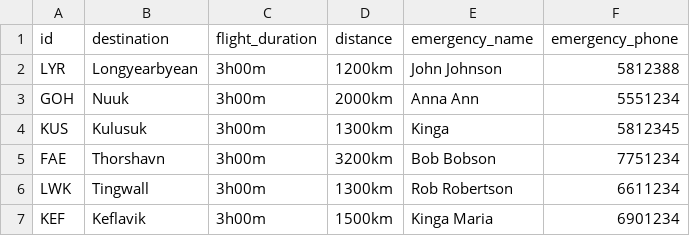
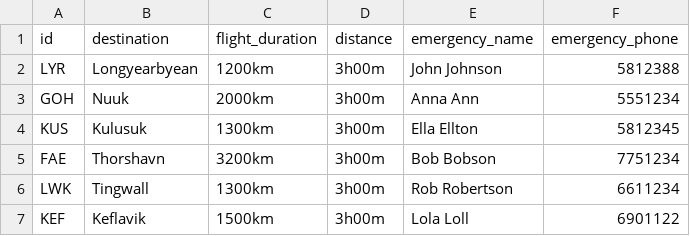
Before and after one commit to helenaj18/Dagb-k, a CSV file: NaNair/UPDATEDSTUDENTDATA/Destinations.csv, drawn as a sheet.

```diff
--- a/NaNair/UPDATEDSTUDENTDATA/Destinations.csv
+++ b/NaNair/UPDATEDSTUDENTDATA/Destinations.csv
@@ -1,7 +1,7 @@
 id,destination,flight_duration,distance,emergency_name,emergency_phone
-LYR,Longyearbyean,3h00m,1200km,John Johnson,5812388
-GOH,Nuuk,3h00m,2000km,Anna Ann,5551234
-KUS,Kulusuk,3h00m,1300km,Kinga,5812345
-FAE,Thorshavn,3h00m,3200km,Bob Bobson,7751234
-LWK,Tingwall,3h00m,1300km,Rob Robertson,6611234
-KEF,Keflavik,3h00m,1500km,Kinga Maria,6901234
+LYR,Longyearbyean,1200km,3h00m,John Johnson,5812388
+GOH,Nuuk,2000km,3h00m,Anna Ann,5551234
+KUS,Kulusuk,1300km,3h00m,Ella Ellton,5812345
+FAE,Thorshavn,3200km,3h00m,Bob Bobson,7751234
+LWK,Tingwall,1300km,3h00m,Rob Robertson,6611234
+KEF,Keflavik,1500km,3h00m,Lola Loll,6901122
```
Also changed, not shown: 2 other files.
